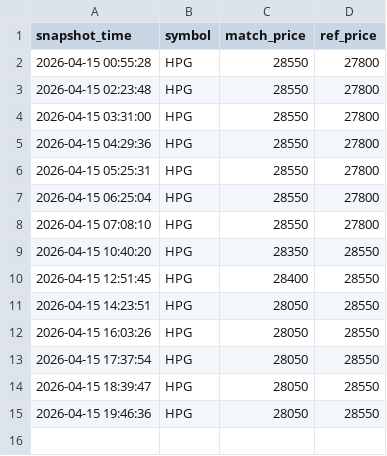
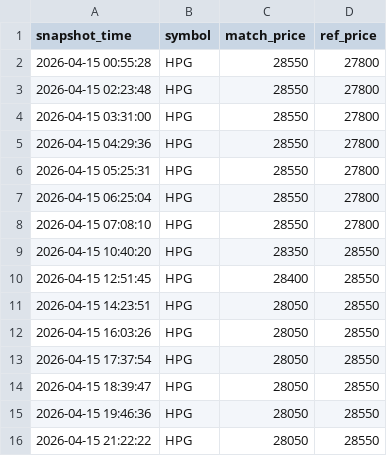
Before and after one commit to Huy24vt/stock-dashboard, a CSV file: data/intraday/2026-04-15/hpg_intraday.csv, drawn as a sheet.

```diff
--- a/data/intraday/2026-04-15/hpg_intraday.csv
+++ b/data/intraday/2026-04-15/hpg_intraday.csv
@@ -15 +15,2 @@
 2026-04-15 19:46:36,HPG,28050,28550
+2026-04-15 21:22:22,HPG,28050,28550
```
Also changed, not shown: data/intraday/2026-04-15/acb_intraday.csv, data/intraday/2026-04-15/fpt_intraday.csv.
